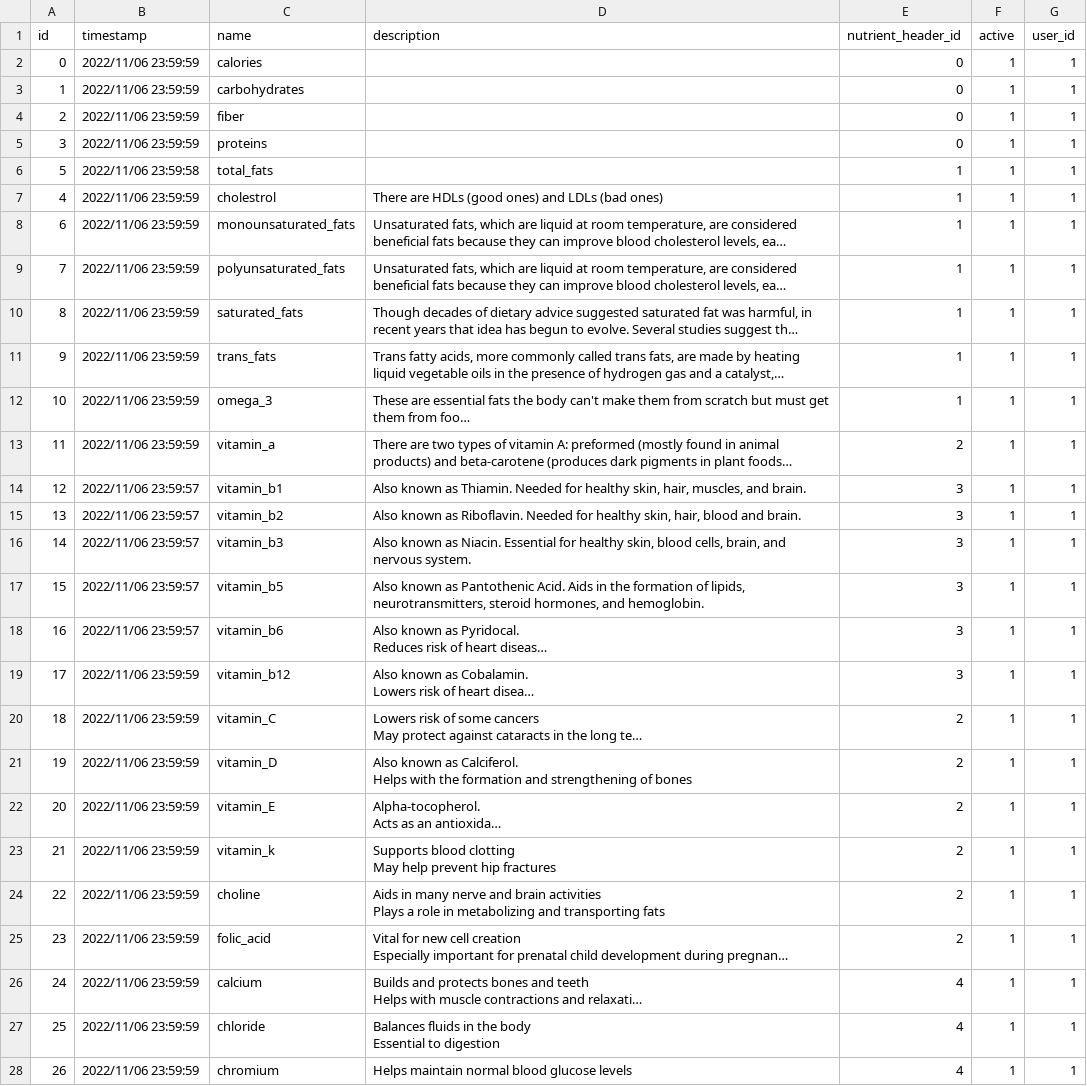
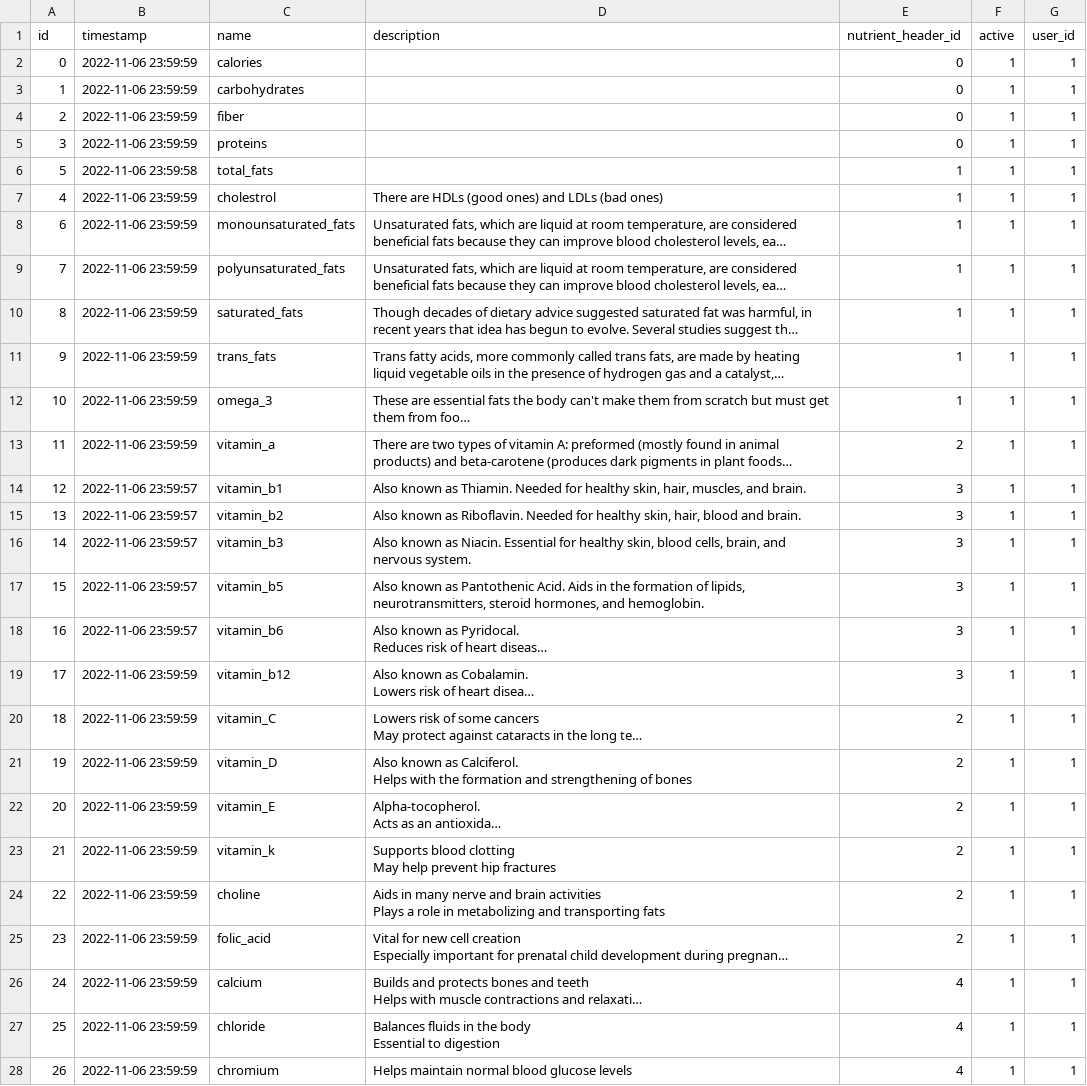
Before and after one commit to seanlzx/The_Macros_and_Micros, a CSV file: initial_data/nutrient.csv, drawn as a sheet; only a part is shown; long unchanged cells end in …; the diff covers the shown part only; the diff names each change by its address in the sheet, - before the commit and + after, or states it on an @@ line.

Commit message:
trying to solve problem with nutrient tab

```diff
--- a/initial_data/nutrient.csv
+++ b/initial_data/nutrient.csv
-B2:B5 (timestamp): 2022/11/06 23:59:59
+B2:B5 (timestamp): 2022-11-06 23:59:59
-B6 (timestamp): 2022/11/06 23:59:58
+B6 (timestamp): 2022-11-06 23:59:58
-B7:B13 (timestamp): 2022/11/06 23:59:59
+B7:B13 (timestamp): 2022-11-06 23:59:59
-B14:B18 (timestamp): 2022/11/06 23:59:57
+B14:B18 (timestamp): 2022-11-06 23:59:57
-B19:B28 (timestamp): 2022/11/06 23:59:59
+B19:B28 (timestamp): 2022-11-06 23:59:59
```
Also changed, not shown: 32 edited cells elsewhere in this file, initial_data/category.csv, initial_data/dri.csv, 39 other files.
